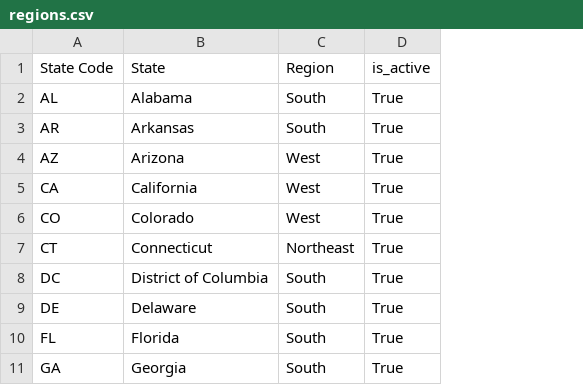
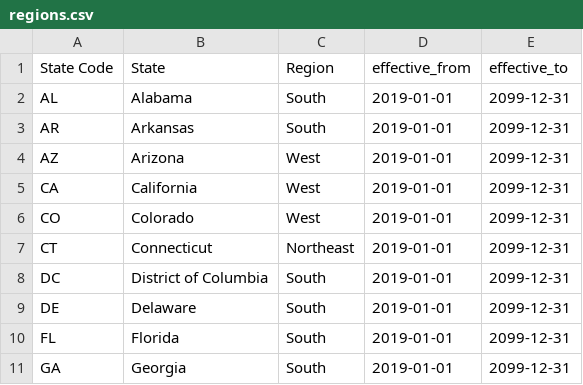
Before and after one commit to Kacper-Li/dbt-test-assignment, a CSV file: data/raw/regions.csv, drawn as a sheet; only a part is shown; removed rows and columns are numbered as before the commit, all else as after; the diff names each change by its address in the sheet, - before the commit and + after, or states it on an @@ line.

```diff
--- a/data/raw/regions.csv
+++ b/data/raw/regions.csv
-column D (is_active), rows 2-11: all True
+column D (effective_from), rows 2-11: all 2019-01-01
+column E (effective_to), rows 2-11: all 2099-12-31
```
Also changed, not shown: data/raw/products.csv, data/raw/store_locations.csv, 6 other files.
